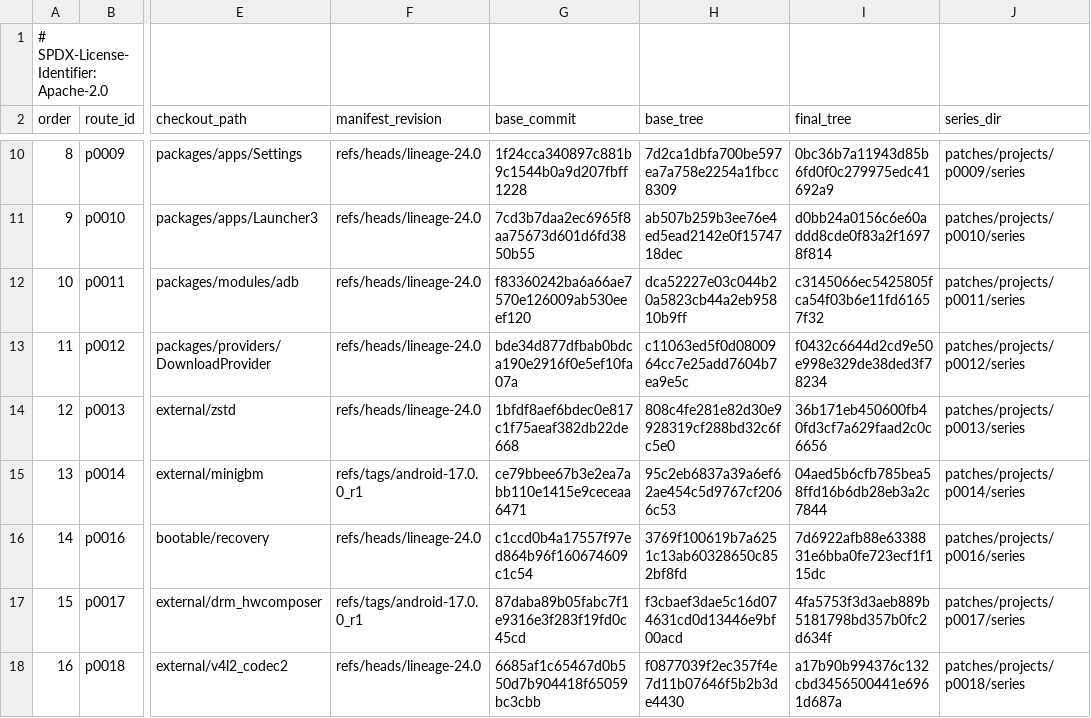
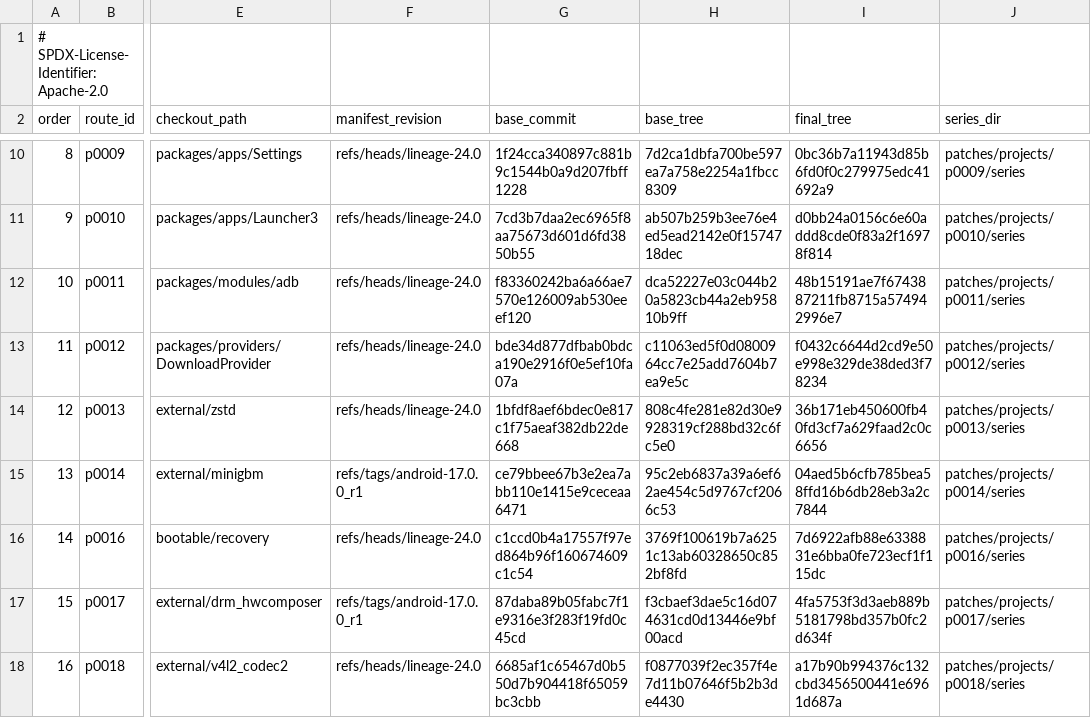
Before and after one commit to 22f/kernarium, a TSV file: android/lineage-24/patches/projects.tsv, drawn as a sheet; only a part is shown, gaps mark what is left out; the diff names each change by its address in the sheet, - before the commit and + after, or states it on an @@ line.

```diff
--- a/android/lineage-24/patches/projects.tsv
+++ b/android/lineage-24/patches/projects.tsv
-I12 (final_tree): c3145066ec5425805fca54f03b6e11fd61657f32
+I12 (final_tree): 48b15191ae7f6743887211fb8715a574942996e7
```
Also changed, not shown: 5 other files.
